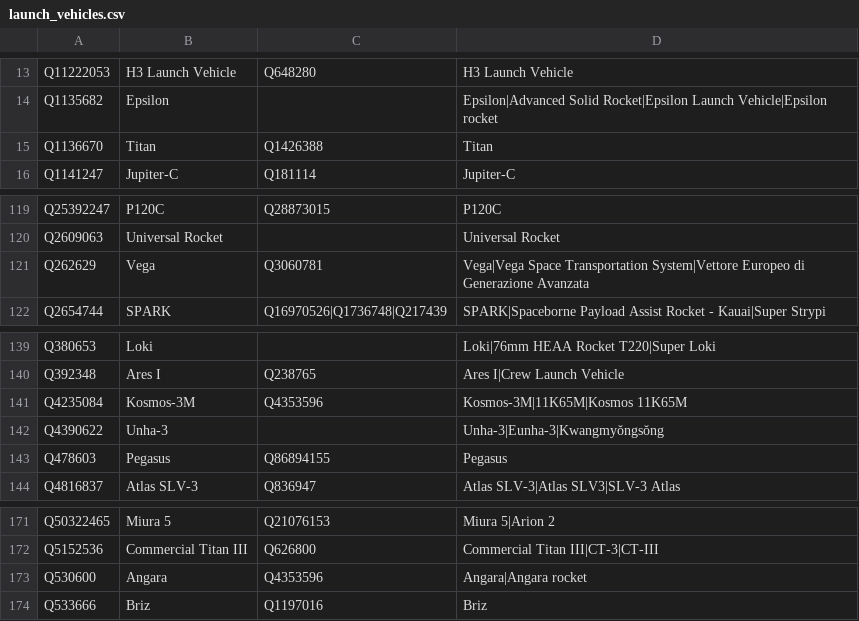
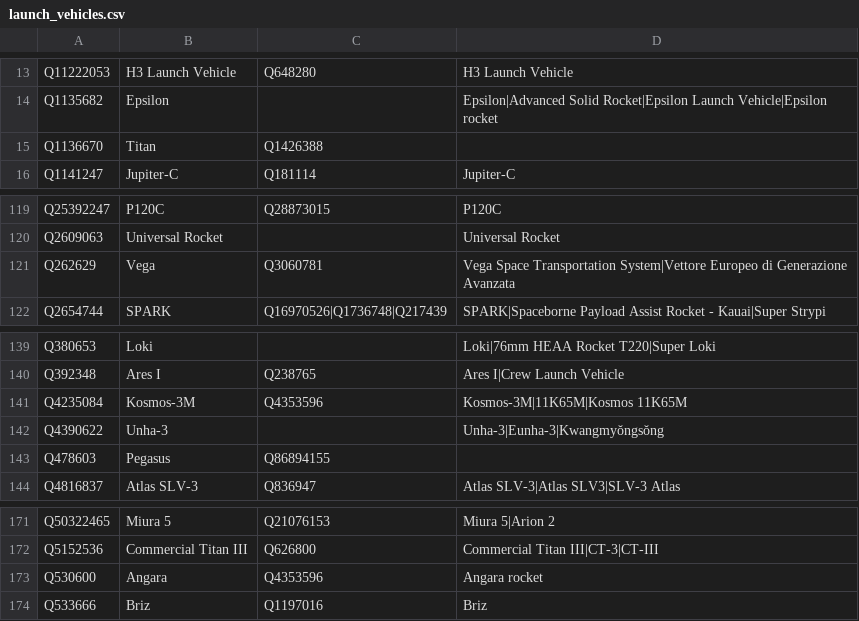
Before and after one commit to curiosity-ai/aviation-intelligence-demo, a CSV file: data/reference/launch_vehicles.csv, drawn as a sheet; only a part is shown, gaps mark what is left out.

```diff
--- a/data/reference/launch_vehicles.csv
+++ b/data/reference/launch_vehicles.csv
@@ -14,3 +14,3 @@ Q11222053,H3 Launch Vehicle,Q648280,H3 Launch Vehicle
 Q1135682,Epsilon,,Epsilon|Advanced Solid Rocket|Epsilon Launch Vehicle|Epsilon rocket
-Q1136670,Titan,Q1426388,Titan
+Q1136670,Titan,Q1426388,
 Q1141247,Jupiter-C,Q181114,Jupiter-C
@@ -120,3 +120,3 @@ Q25392247,P120C,Q28873015,P120C
 Q2609063,Universal Rocket,,Universal Rocket
-Q262629,Vega,Q3060781,Vega|Vega Space Transportation System|Vettore Europeo di Generazione Avanzata
+Q262629,Vega,Q3060781,Vega Space Transportation System|Vettore Europeo di Generazione Avanzata
 Q2654744,SPARK,Q16970526|Q1736748|Q217439,SPARK|Spaceborne Payload Assist Rocket - Kauai|Super Strypi
@@ -142,3 +142,3 @@ Q4235084,Kosmos-3M,Q4353596,Kosmos-3M|11K65M|Kosmos 11K65M
 Q4390622,Unha-3,,Unha-3|Eunha-3|Kwangmyŏngsŏng
-Q478603,Pegasus,Q86894155,Pegasus
+Q478603,Pegasus,Q86894155,
 Q4816837,Atlas SLV-3,Q836947,Atlas SLV-3|Atlas SLV3|SLV-3 Atlas
@@ -172,3 +172,3 @@ Q50322465,Miura 5,Q21076153,Miura 5|Arion 2
 Q5152536,Commercial Titan III,Q626800,Commercial Titan III|CT-3|CT-III
-Q530600,Angara,Q4353596,Angara|Angara rocket
+Q530600,Angara,Q4353596,Angara rocket
 Q533666,Briz,Q1197016,Briz
```
Also changed, not shown: data/reference/aircraft.csv, data/reference/engines.csv, 3 other files.
